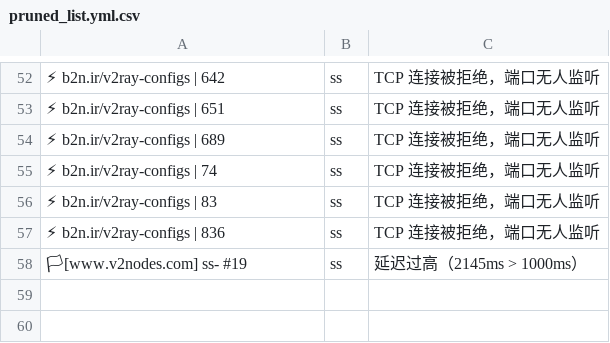
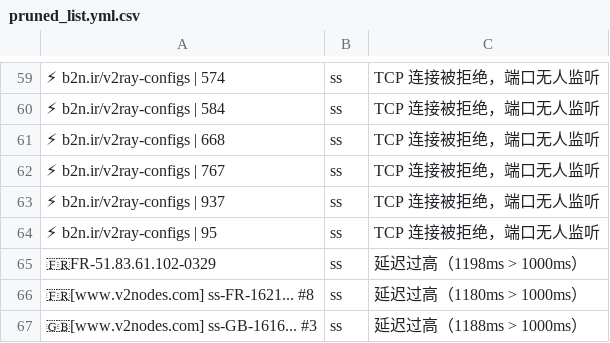
Before and after one commit to learnLi/free-nodes, a CSV file: pruned_list.yml.csv, drawn as a sheet; only a part is shown, gaps mark what is left out; addresses are those after the commit; the diff covers the shown part only; the diff names each change by its address in the sheet, - before the commit and + after, or states it on an @@ line.

```diff
--- a/pruned_list.yml.csv
+++ b/pruned_list.yml.csv
-A59: ⚡ b2n.ir/v2ray-configs | 642
+A59: ⚡ b2n.ir/v2ray-configs | 574
-A60: ⚡ b2n.ir/v2ray-configs | 651
+A60: ⚡ b2n.ir/v2ray-configs | 584
-A61: ⚡ b2n.ir/v2ray-configs | 689
+A61: ⚡ b2n.ir/v2ray-configs | 668
-A62: ⚡ b2n.ir/v2ray-configs | 74
+A62: ⚡ b2n.ir/v2ray-configs | 767
-A63: ⚡ b2n.ir/v2ray-configs | 83
+A63: ⚡ b2n.ir/v2ray-configs | 937
-A64: ⚡ b2n.ir/v2ray-configs | 836
+A64: ⚡ b2n.ir/v2ray-configs | 95
+row 65: 🇫🇷FR-51.83.61.102-0329 | ss | 延迟过高（1198ms > 1000ms）
-A66: 🏳[www.v2nodes.com] ss- #19
+A66: 🇫🇷[www.v2nodes.com] ss-FR-1621... #8
-C66: 延迟过高（2145ms > 1000ms）
+C66: 延迟过高（1180ms > 1000ms）
+row 67: 🇬🇧[www.v2nodes.com] ss-GB-1616... #3 | ss | 延迟过高（1188ms > 1000ms）
```
Also changed, not shown: 22 added rows, 15 removed rows and 31 edited cells elsewhere in this file, pruned_list.meta.yml.csv, pruned_list_raw.txt.csv, 53 other files.
